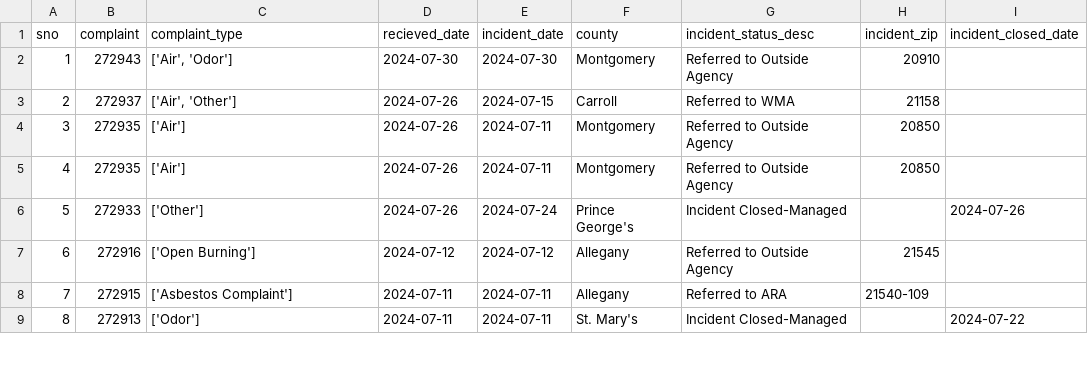
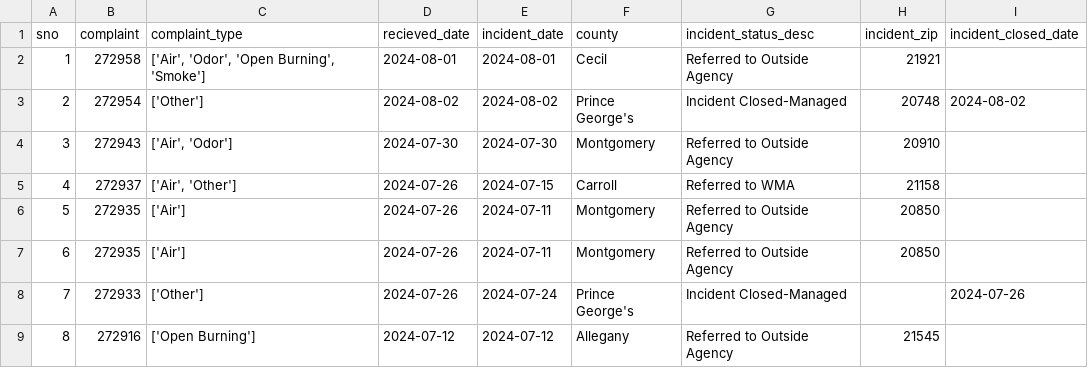
Before and after one commit to ktanner23/live-nicar-pipeline, a CSV file: exported_data/all_complaints.csv, drawn as a sheet; only a part is shown; the shorter side is filled out with more unchanged rows; addresses are those after the commit; the diff names each change by its address in the sheet, - before the commit and + after, or states it on an @@ line.

```diff
--- a/exported_data/all_complaints.csv
+++ b/exported_data/all_complaints.csv
+row 2: 1 | 272958 | ['Air', 'Odor', 'Open Burning', 'Smoke'] | 2024-08-01 | 2024-08-01 | Cecil | Referred to Outside Agency | 21921
+row 3: 2 | 272954 | ['Other'] | 2024-08-02 | 2024-08-02 | Prince George's | Incident Closed-Managed | 20748 | 2024-08-02
@@ column A (sno) renumbered from row 4 down @@
```
Also changed, not shown: exported_data/complaint_type_frequency.csv, exported_data/county_frequency.csv, 1 other file.
